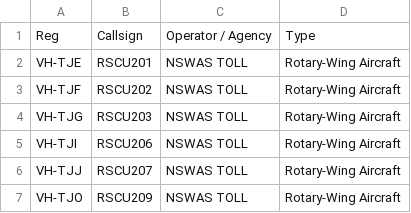
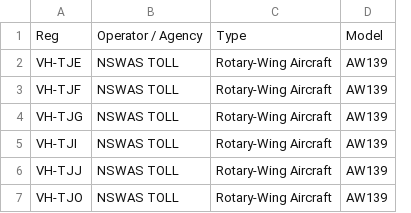
Before and after one commit to AkumasCoffin/nswpsn-public-safety, a CSV file: data/Extended/nsw-aviation/toll-hems.csv, drawn as a sheet; removed rows and columns are numbered as before the commit, all else as after; the diff names each change by its address in the sheet, - before the commit and + after, or states it on an @@ line.

```diff
--- a/data/Extended/nsw-aviation/toll-hems.csv
+++ b/data/Extended/nsw-aviation/toll-hems.csv
-column B, rows 1-7: Callsign | RSCU201 | RSCU202 | RSCU203 | RSCU206 | RSCU207 | RSCU209
+column D, rows 1-7: Model | AW139 | AW139 | AW139 | AW139 | AW139 | AW139
```
Also changed, not shown: data/Extended/nsw-aviation/air-ambulance-fixed-wing.csv, data/Extended/nsw-aviation/interstate-ambulance.csv, 35 other files.
